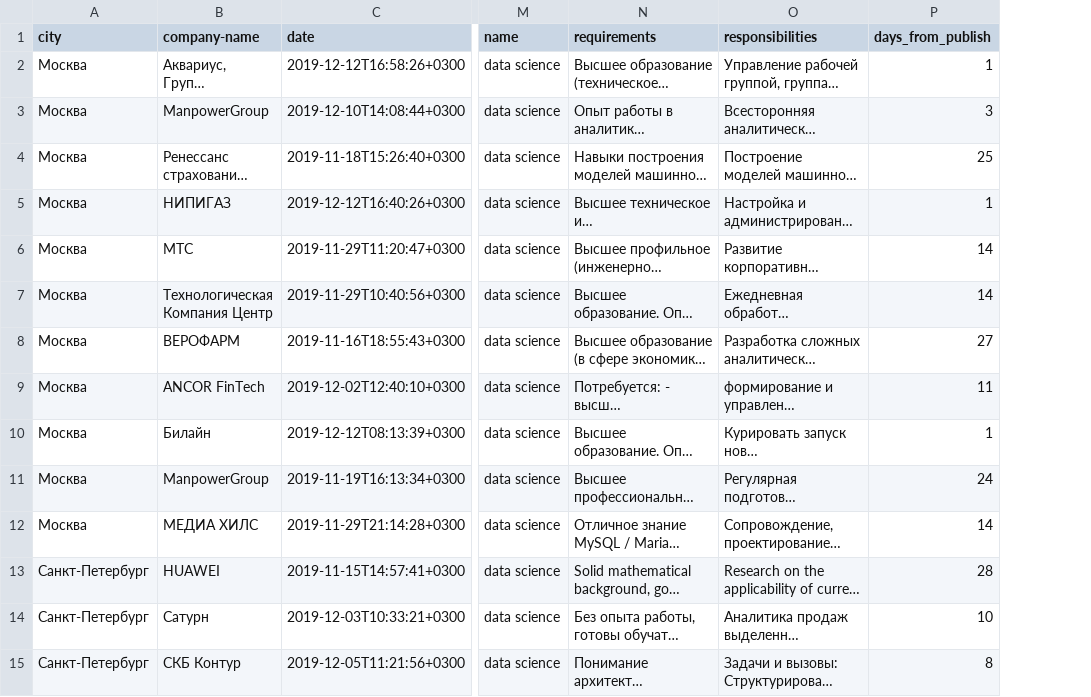
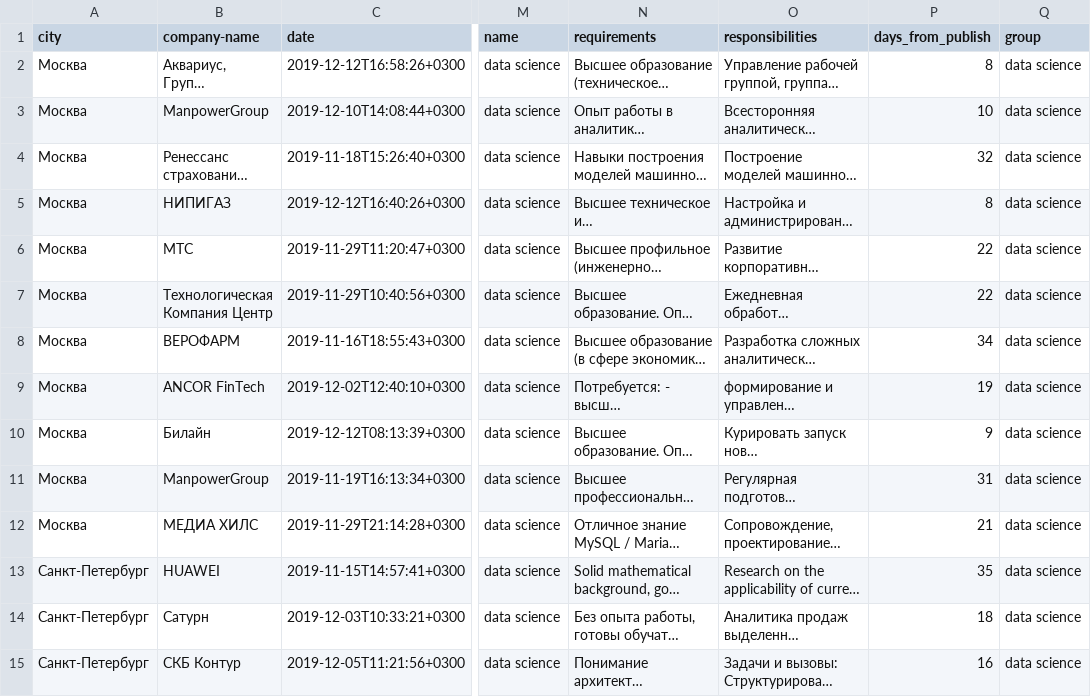
Before and after one commit to Caranell/University, a CSV file: data_analysis/lab_4/groups/data science.csv, drawn as a sheet; only a part is shown, gaps mark what is left out; long unchanged cells end in …; the diff covers the shown part only; the diff names each change by its address in the sheet, - before the commit and + after, or states it on an @@ line.

```diff
--- a/data_analysis/lab_4/groups/data science.csv
+++ b/data_analysis/lab_4/groups/data science.csv
+column Q (group), rows 2-15: all data science
-P2 (days_from_publish): 1
+P2 (days_from_publish): 8
-P3 (days_from_publish): 3
+P3 (days_from_publish): 10
-P4 (days_from_publish): 25
+P4 (days_from_publish): 32
-P5 (days_from_publish): 1
+P5 (days_from_publish): 8
-P6:P7 (days_from_publish): 14
+P6:P7 (days_from_publish): 22
-P8 (days_from_publish): 27
+P8 (days_from_publish): 34
-P9 (days_from_publish): 11
+P9 (days_from_publish): 19
-P10 (days_from_publish): 1
+P10 (days_from_publish): 9
-P11 (days_from_publish): 24
+P11 (days_from_publish): 31
-P12 (days_from_publish): 14
+P12 (days_from_publish): 21
-P13 (days_from_publish): 28
+P13 (days_from_publish): 35
-P14 (days_from_publish): 10
+P14 (days_from_publish): 18
-P15 (days_from_publish): 8
+P15 (days_from_publish): 16
```
Also changed, not shown: 99 edited cells elsewhere in this file, data_analysis/lab_4/groups/1с.csv, data_analysis/lab_4/groups/консультант.csv, 30 other files.
